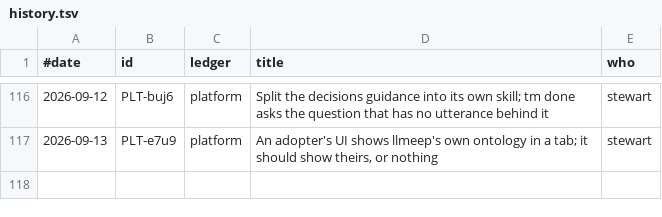
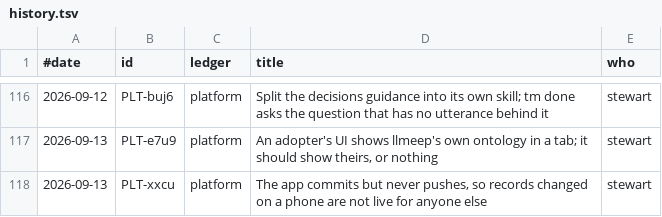
Before and after one commit to stewartmegaw/llmeep, a TSV file: llmeep/tasks/_tooling/history.tsv, drawn as a sheet; only a part is shown, gaps mark what is left out.

```diff
--- a/llmeep/tasks/_tooling/history.tsv
+++ b/llmeep/tasks/_tooling/history.tsv
@@ -117 +117,2 @@
 2026-09-13	PLT-e7u9	platform	An adopter's UI shows llmeep's own ontology in a tab; it should show theirs, or nothing	stewart
+2026-09-13	PLT-xxcu	platform	The app commits but never pushes, so records changed on a phone are not live for anyone else	stewart
```
Also changed, not shown: 7 other files.
